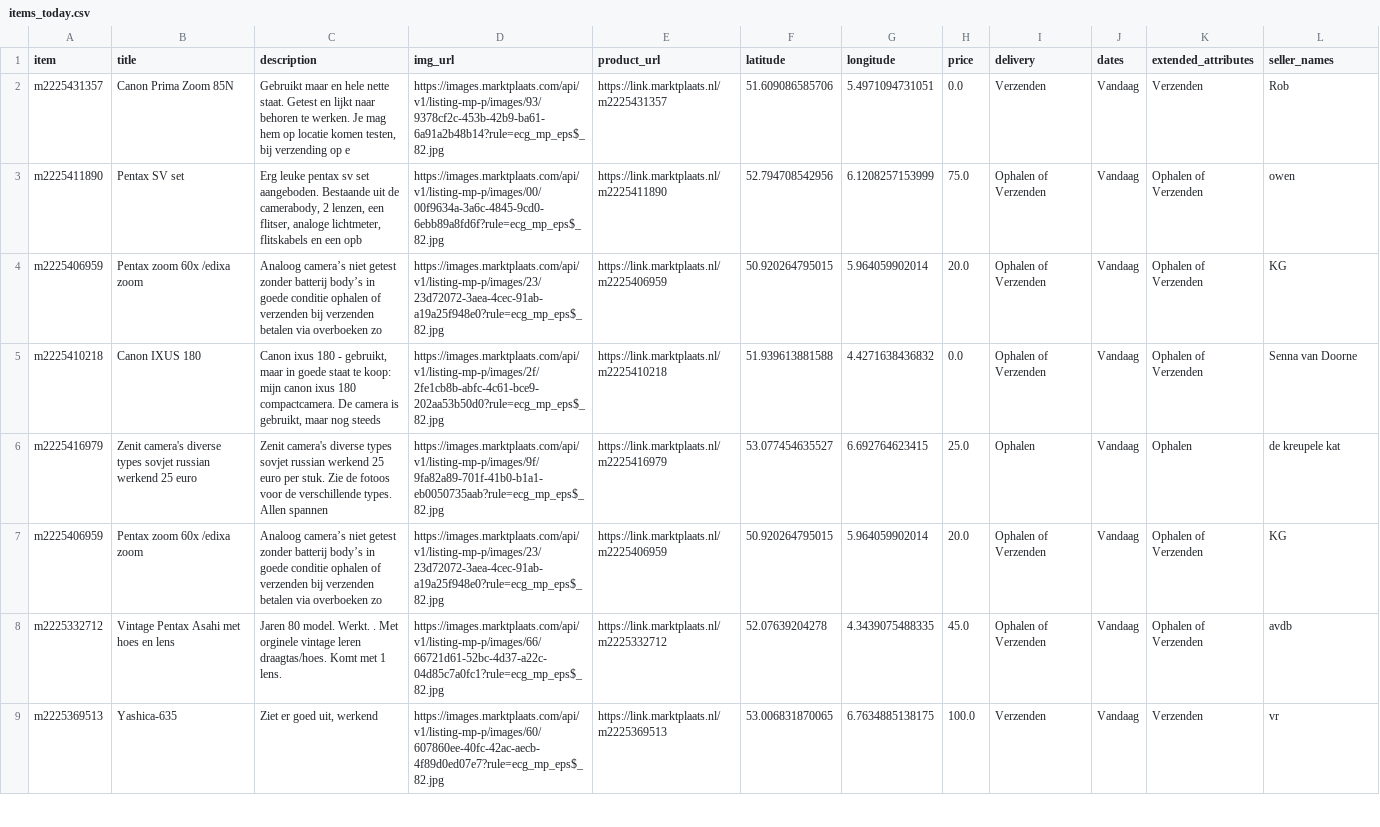
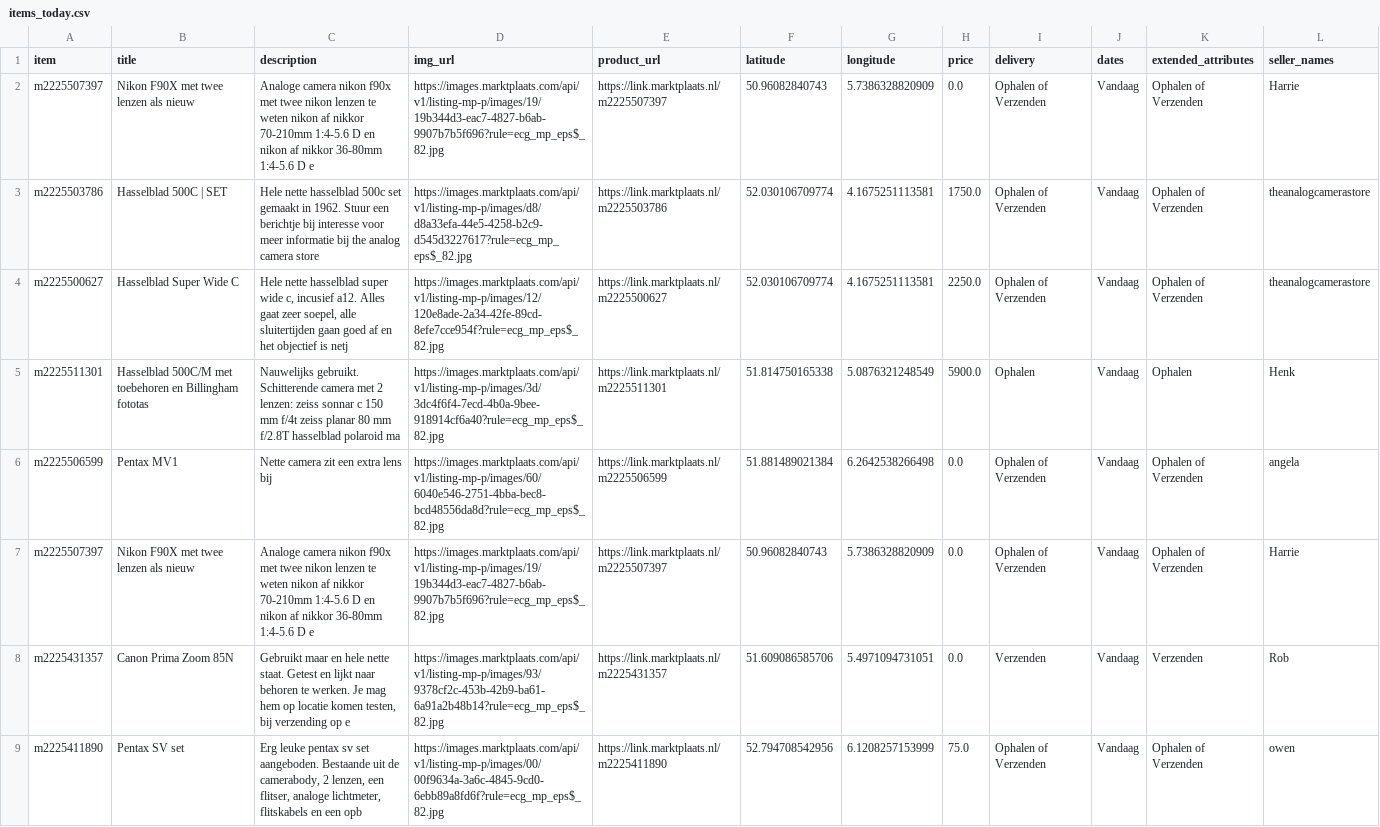
Before and after one commit to mcnakhaee/mp_notification, a CSV file: items_today.csv, drawn as a sheet; only a part is shown; the shorter side is filled out with more unchanged rows.

```diff
--- a/items_today.csv
+++ b/items_today.csv
@@ -1,2 +1,8 @@
 item,title,description,img_url,product_url,latitude,longitude,price,delivery,dates,extended_attributes,seller_names
+m2225507397,Nikon F90X met twee lenzen als nieuw,Analoge camera nikon f90x met twee nikon lenzen te weten nikon af nikkor 70-210mm 1:4-5.6 D en nikon af nikkor 36-80mm 1:4-5.6 D e,https://images.marktplaats.com/api/v1/listing-mp-p/images/19/19b344d3-eac7-4827-b6ab-9907b7b5f696?rule=ecg_mp_eps$_82.jpg,https://link.marktplaats.nl/m2225507397,50.96082840743,5.7386328820909,0.0,Ophalen of Verzenden,Vandaag,Ophalen of Verzenden,Harrie
+m2225503786,Hasselblad 500C | SET,Hele nette hasselblad 500c set gemaakt in 1962. Stuur een berichtje bij interesse voor meer informatie bij the analog camera store,https://images.marktplaats.com/api/v1/listing-mp-p/images/d8/d8a33efa-44e5-4258-b2c9-d545d3227617?rule=ecg_mp_eps$_82.jpg,https://link.marktplaats.nl/m2225503786,52.030106709774,4.1675251113581,1750.0,Ophalen of Verzenden,Vandaag,Ophalen of Verzenden,theanalogcamerastore
+m2225500627,Hasselblad Super Wide C,"Hele nette hasselblad super wide c, incusief a12. Alles gaat zeer soepel, alle sluitertijden gaan goed af en het objectief is netj",https://images.marktplaats.com/api/v1/listing-mp-p/images/12/120e8ade-2a34-42fe-89cd-8efe7cce954f?rule=ecg_mp_eps$_82.jpg,https://link.marktplaats.nl/m2225500627,52.030106709774,4.1675251113581,2250.0,Ophalen of Verzenden,Vandaag,Ophalen of Verzenden,theanalogcamerastore
+m2225511301,Hasselblad 500C/M met toebehoren en Billingham fototas,Nauwelijks gebruikt. Schitterende camera met 2 lenzen: zeiss sonnar c 150 mm f/4t zeiss planar 80 mm f/2.8T hasselblad polaroid ma,https://images.marktplaats.com/api/v1/listing-mp-p/images/3d/3dc4f6f4-7ecd-4b0a-9bee-918914cf6a40?rule=ecg_mp_eps$_82.jpg,https://link.marktplaats.nl/m2225511301,51.814750165338,5.0876321248549,5900.0,Ophalen,Vandaag,Ophalen,Henk
+m2225506599,Pentax MV1,Nette camera zit een extra lens bij,https://images.marktplaats.com/api/v1/listing-mp-p/images/60/6040e546-2751-4bba-bec8-bcd48556da8d?rule=ecg_mp_eps$_82.jpg,https://link.marktplaats.nl/m2225506599,51.881489021384,6.2642538266498,0.0,Ophalen of Verzenden,Vandaag,Ophalen of Verzenden,angela
+m2225507397,Nikon F90X met twee lenzen als nieuw,Analoge camera nikon f90x met twee nikon lenzen te weten nikon af nikkor 70-210mm 1:4-5.6 D en nikon af nikkor 36-80mm 1:4-5.6 D e,https://images.marktplaats.com/api/v1/listing-mp-p/images/19/19b344d3-eac7-4827-b6ab-9907b7b5f696?rule=ecg_mp_eps$_82.jpg,https://link.marktplaats.nl/m2225507397,50.96082840743,5.7386328820909,0.0,Ophalen of Verzenden,Vandaag,Ophalen of Verzenden,Harrie
 m2225431357,Canon Prima Zoom 85N,"Gebruikt maar en hele nette staat. Getest en lijkt naar behoren te werken. Je mag hem op locatie komen testen, bij verzending op e",https://images.marktplaats.com/api/v1/listing-mp-p/images/93/9378cf2c-453b-42b9-ba61-6a91a2b48b14?rule=ecg_mp_eps$_82.jpg,https://link.marktplaats.nl/m2225431357,51.609086585706,5.4971094731051,0.0,Verzenden,Vandaag,Verzenden,Rob
```
